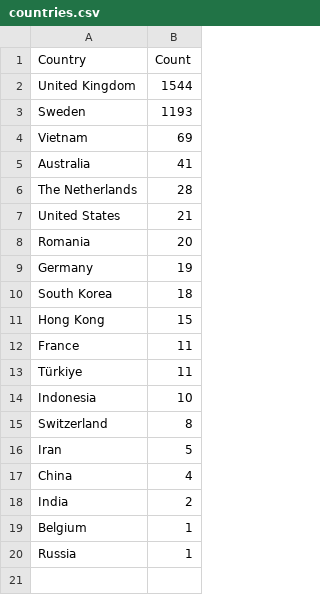
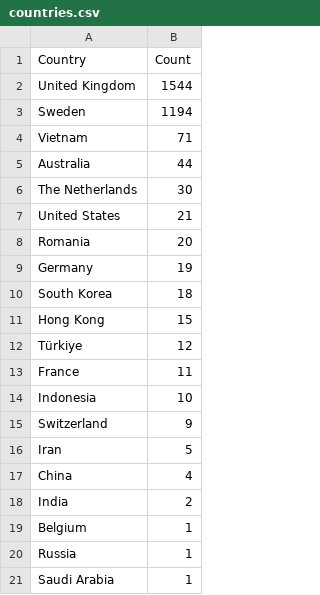
Before and after one commit to Prabhath-de/cowrie-analysis, a CSV file: csv/countries.csv, drawn as a sheet.

```diff
--- a/csv/countries.csv
+++ b/csv/countries.csv
@@ -2,6 +2,6 @@ Country,Count
 United Kingdom,1544
-Sweden,1193
-Vietnam,69
-Australia,41
-The Netherlands,28
+Sweden,1194
+Vietnam,71
+Australia,44
+The Netherlands,30
 United States,21
@@ -11,6 +11,6 @@ South Korea,18
 Hong Kong,15
+Türkiye,12
 France,11
-Türkiye,11
 Indonesia,10
-Switzerland,8
+Switzerland,9
 Iran,5
@@ -20 +20,2 @@ Belgium,1
 Russia,1
+Saudi Arabia,1
```
Also changed, not shown: csv/all_logs.csv, csv/passwords.csv, 7 other files.
